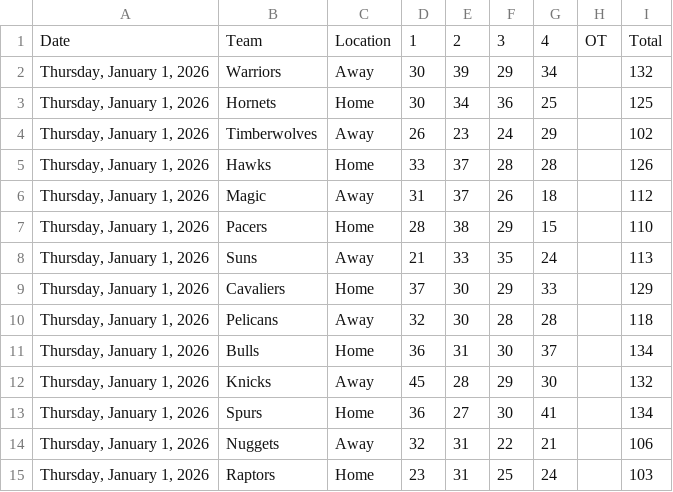
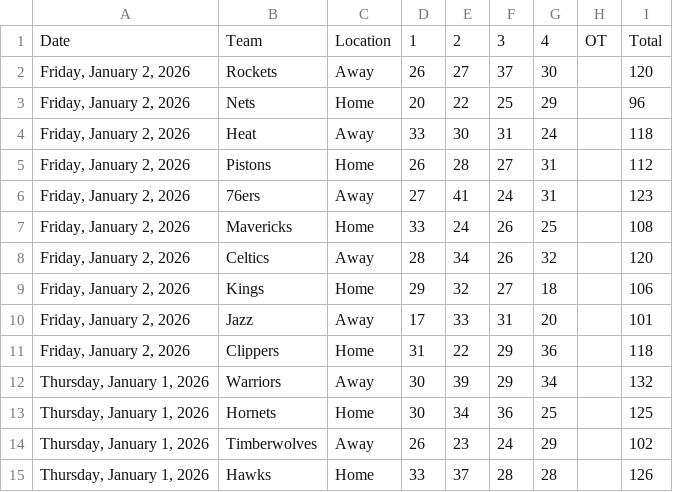
Before and after one commit to Daniel-CM327/NBA-Scoreboard, a CSV file: nba_scoreboard_data.csv, drawn as a sheet; only a part is shown; the shorter side is filled out with more unchanged rows; the diff names each change by its address in the sheet, - before the commit and + after, or states it on an @@ line.

```diff
--- a/nba_scoreboard_data.csv
+++ b/nba_scoreboard_data.csv
+row 2: Friday, January 2, 2026 | Rockets | Away | 26 | 27 | 37 | 30 |  | 120
+row 3: Friday, January 2, 2026 | Nets | Home | 20 | 22 | 25 | 29 |  | 96
+row 4: Friday, January 2, 2026 | Heat | Away | 33 | 30 | 31 | 24 |  | 118
+row 5: Friday, January 2, 2026 | Pistons | Home | 26 | 28 | 27 | 31 |  | 112
+row 6: Friday, January 2, 2026 | 76ers | Away | 27 | 41 | 24 | 31 |  | 123
+row 7: Friday, January 2, 2026 | Mavericks | Home | 33 | 24 | 26 | 25 |  | 108
+row 8: Friday, January 2, 2026 | Celtics | Away | 28 | 34 | 26 | 32 |  | 120
+row 9: Friday, January 2, 2026 | Kings | Home | 29 | 32 | 27 | 18 |  | 106
+row 10: Friday, January 2, 2026 | Jazz | Away | 17 | 33 | 31 | 20 |  | 101
+row 11: Friday, January 2, 2026 | Clippers | Home | 31 | 22 | 29 | 36 |  | 118
```
